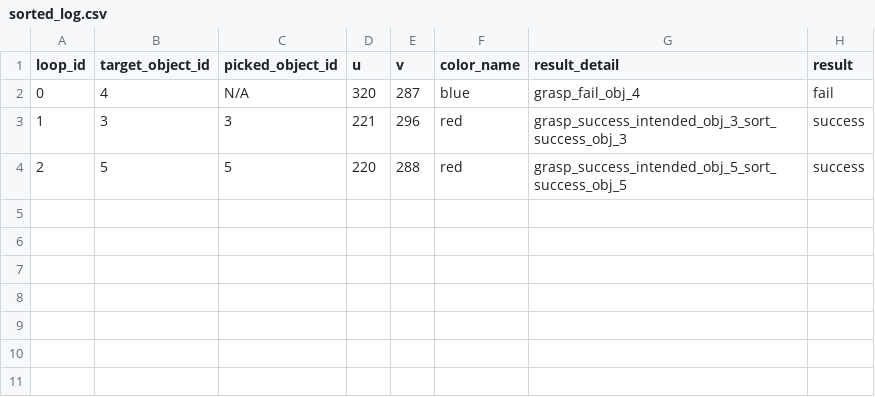
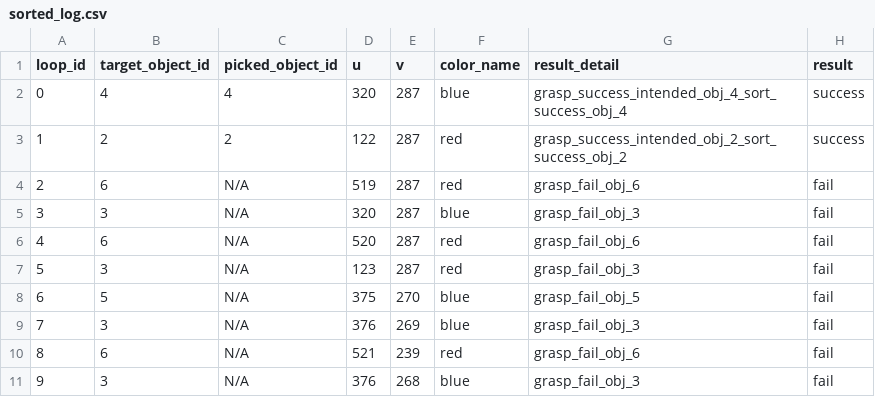
Before and after one commit to kochamii-312/physical-ai, a CSV file: sorted_log.csv, drawn as a sheet.

```diff
--- a/sorted_log.csv
+++ b/sorted_log.csv
@@ -1,4 +1,11 @@
 loop_id,target_object_id,picked_object_id,u,v,color_name,result_detail,result
-0,4,N/A,320,287,blue,grasp_fail_obj_4,fail
-1,3,3,221,296,red,grasp_success_intended_obj_3_sort_success_obj_3,success
-2,5,5,220,288,red,grasp_success_intended_obj_5_sort_success_obj_5,success
+0,4,4,320,287,blue,grasp_success_intended_obj_4_sort_success_obj_4,success
+1,2,2,122,287,red,grasp_success_intended_obj_2_sort_success_obj_2,success
+2,6,N/A,519,287,red,grasp_fail_obj_6,fail
+3,3,N/A,320,287,blue,grasp_fail_obj_3,fail
+4,6,N/A,520,287,red,grasp_fail_obj_6,fail
+5,3,N/A,123,287,red,grasp_fail_obj_3,fail
+6,5,N/A,375,270,blue,grasp_fail_obj_5,fail
+7,3,N/A,376,269,blue,grasp_fail_obj_3,fail
+8,6,N/A,521,239,red,grasp_fail_obj_6,fail
+9,3,N/A,376,268,blue,grasp_fail_obj_3,fail
```
Also changed, not shown: 13 other files.
